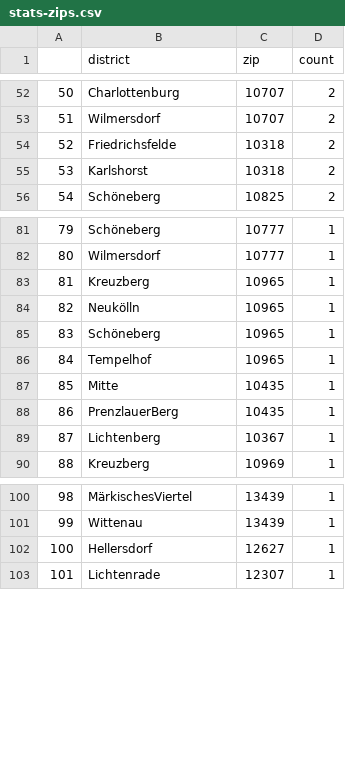
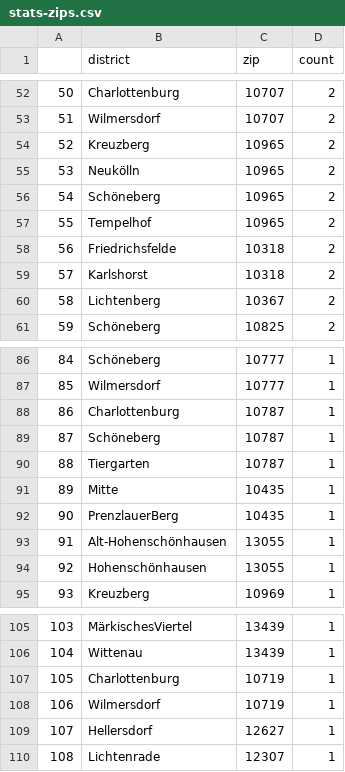
Before and after one commit to demodiff/berlin, a CSV file: data/stats-zips.csv, drawn as a sheet; only a part is shown, gaps mark what is left out; removed rows and columns are numbered as before the commit, all else as after; the diff covers the shown part only; the diff names each change by its address in the sheet, - before the commit and + after, or states it on an @@ line.

```diff
--- a/data/stats-zips.csv
+++ b/data/stats-zips.csv
+row 54: 52 | Kreuzberg | 10965 | 2
+row 55: 53 | Neukölln | 10965 | 2
+row 56: 54 | Schöneberg | 10965 | 2
+row 57: 55 | Tempelhof | 10965 | 2
@@ column A renumbered from row 58 down @@
+row 60: 58 | Lichtenberg | 10367 | 2
-row 83: 81 | Kreuzberg | 10965 | 1
-row 84: 82 | Neukölln | 10965 | 1
+row 88: 86 | Charlottenburg | 10787 | 1
-C89 (zip): 10965
+C89 (zip): 10787
-row 86: 84 | Tempelhof | 10965 | 1
+row 90: 88 | Tiergarten | 10787 | 1
-row 89: 87 | Lichtenberg | 10367 | 1
+row 93: 91 | Alt-Hohenschönhausen | 13055 | 1
+row 94: 92 | Hohenschönhausen | 13055 | 1
+row 107: 105 | Charlottenburg | 10719 | 1
+row 108: 106 | Wilmersdorf | 10719 | 1
```
Also changed, not shown: 12 edited cells elsewhere in this file, 1 other file.
